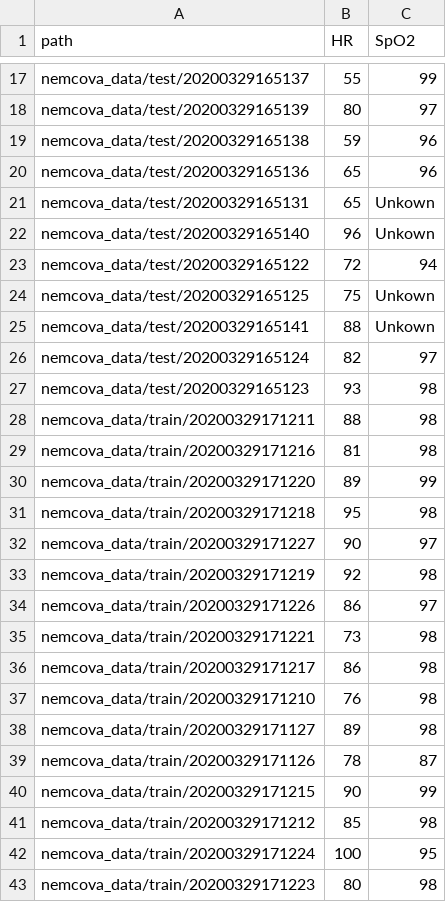
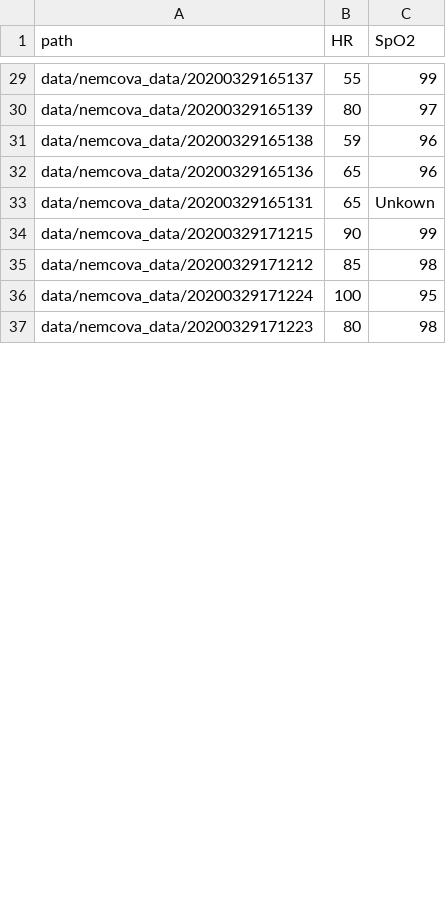
Before and after one commit to CoVital-Project/Spo2_evaluation, a CSV file: preprocessed_data/nemcova_data/ground_truths_nemcova.csv, drawn as a sheet; only a part is shown, gaps mark what is left out; removed rows and columns are numbered as before the commit, all else as after; the diff covers the shown part only; the diff names each change by its address in the sheet, - before the commit and + after, or states it on an @@ line.

Commit message:
Merge nemcova_test and nemcova_train. Updated data_loader default path. Updated readme.

```diff
--- a/preprocessed_data/nemcova_data/ground_truths_nemcova.csv
+++ b/preprocessed_data/nemcova_data/ground_truths_nemcova.csv
-A29 (path): nemcova_data/test/20200329165137
+A29 (path): data/nemcova_data/20200329165137
-A30 (path): nemcova_data/test/20200329165139
+A30 (path): data/nemcova_data/20200329165139
-A31 (path): nemcova_data/test/20200329165138
+A31 (path): data/nemcova_data/20200329165138
-A32 (path): nemcova_data/test/20200329165136
+A32 (path): data/nemcova_data/20200329165136
-A33 (path): nemcova_data/test/20200329165131
+A33 (path): data/nemcova_data/20200329165131
-row 22: nemcova_data/test/20200329165140 | 96 | Unkown
-row 23: nemcova_data/test/20200329165122 | 72 | 94
-row 24: nemcova_data/test/20200329165125 | 75 | Unkown
-row 25: nemcova_data/test/20200329165141 | 88 | Unkown
-row 26: nemcova_data/test/20200329165124 | 82 | 97
-row 27: nemcova_data/test/20200329165123 | 93 | 98
-row 28: nemcova_data/train/20200329171211 | 88 | 98
-row 29: nemcova_data/train/20200329171216 | 81 | 98
-row 30: nemcova_data/train/20200329171220 | 89 | 99
-row 31: nemcova_data/train/20200329171218 | 95 | 98
-row 32: nemcova_data/train/20200329171227 | 90 | 97
-row 33: nemcova_data/train/20200329171219 | 92 | 98
-row 34: nemcova_data/train/20200329171226 | 86 | 97
-row 35: nemcova_data/train/20200329171221 | 73 | 98
-row 36: nemcova_data/train/20200329171217 | 86 | 98
-row 37: nemcova_data/train/20200329171210 | 76 | 98
-row 38: nemcova_data/train/20200329171127 | 89 | 98
-row 39: nemcova_data/train/20200329171126 | 78 | 87
-A34 (path): nemcova_data/train/20200329171215
+A34 (path): data/nemcova_data/20200329171215
-A35 (path): nemcova_data/train/20200329171212
+A35 (path): data/nemcova_data/20200329171212
-A36 (path): nemcova_data/train/20200329171224
+A36 (path): data/nemcova_data/20200329171224
-A37 (path): nemcova_data/train/20200329171223
+A37 (path): data/nemcova_data/20200329171223
```
Also changed, not shown: 18 added rows and 22 edited cells elsewhere in this file, 6 other files.
